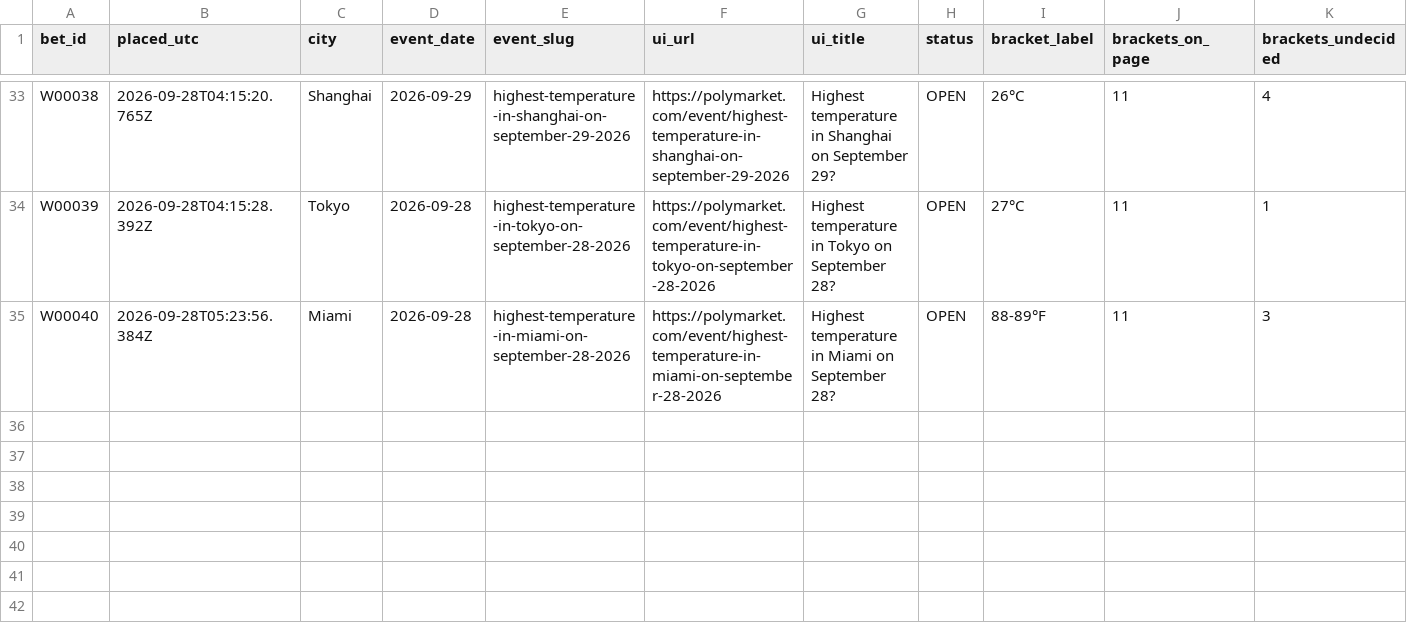
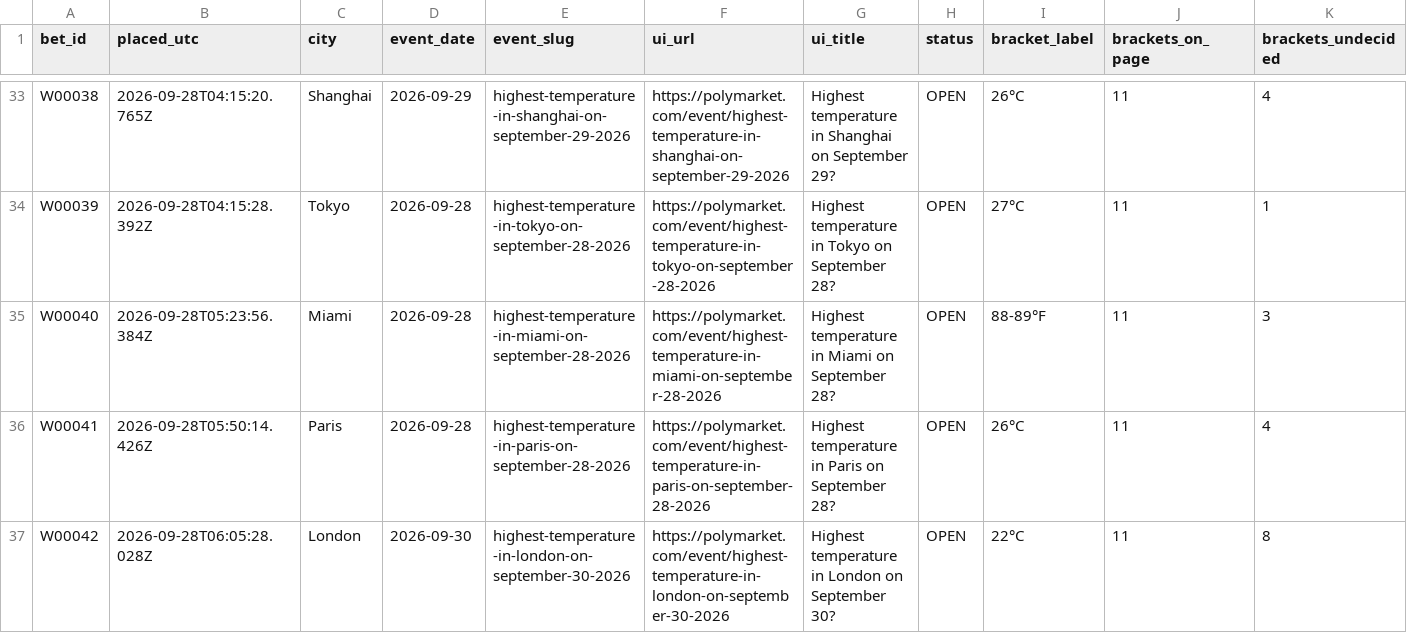
Before and after one commit to georgeskarlatos89-byte/btc-5min-twap-lockin, a CSV file: UI MY TRADES/weather/weather_trades_open.csv, drawn as a sheet; only a part is shown, gaps mark what is left out; rows hold the shown columns only; the diff names each change by its address in the sheet, - before the commit and + after, or states it on an @@ line.

```diff
--- a/UI MY TRADES/weather/weather_trades_open.csv
+++ b/UI MY TRADES/weather/weather_trades_open.csv
+row 36: W00041 | 2026-09-28T05:50:14.426Z | Paris | 2026-09-28 | highest-temperature-in-paris-on-september-28-2026 | https://polymarket.com/event/highest-temperature-in-paris-on-september-28-2026 | Highest temperature in Paris on September 28? | OPEN | 26°C | 11 | 4
+row 37: W00042 | 2026-09-28T06:05:28.028Z | London | 2026-09-30 | highest-temperature-in-london-on-september-30-2026 | https://polymarket.com/event/highest-temperature-in-london-on-september-30-2026 | Highest temperature in London on September 30? | OPEN | 22°C | 11 | 8
```
Also changed, not shown: UI MY TRADES/btc/btc_daily_summary.csv, UI MY TRADES/btc/btc_pattern_table.csv, 12 other files.
